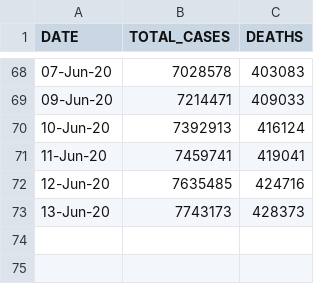
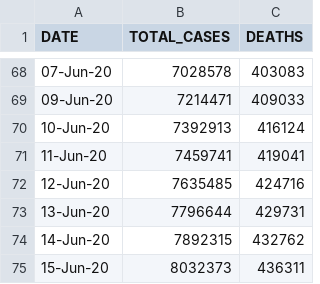
Before and after one commit to Ram-95/Corona-Tracker, a CSV file: COVID-19_Global_Data.csv, drawn as a sheet; only a part is shown, gaps mark what is left out.

```diff
--- a/COVID-19_Global_Data.csv
+++ b/COVID-19_Global_Data.csv
@@ -72,2 +72,4 @@ DATE,TOTAL_CASES,DEATHS
 12-Jun-20,7635485,424716
-13-Jun-20,7743173,428373
+13-Jun-20,7796644,429731
+14-Jun-20,7892315,432762
+15-Jun-20,8032373,436311
```
Also changed, not shown: COVID-19_Continent_Data.csv, COVID-19_Country_Data.csv, 3 other files.
